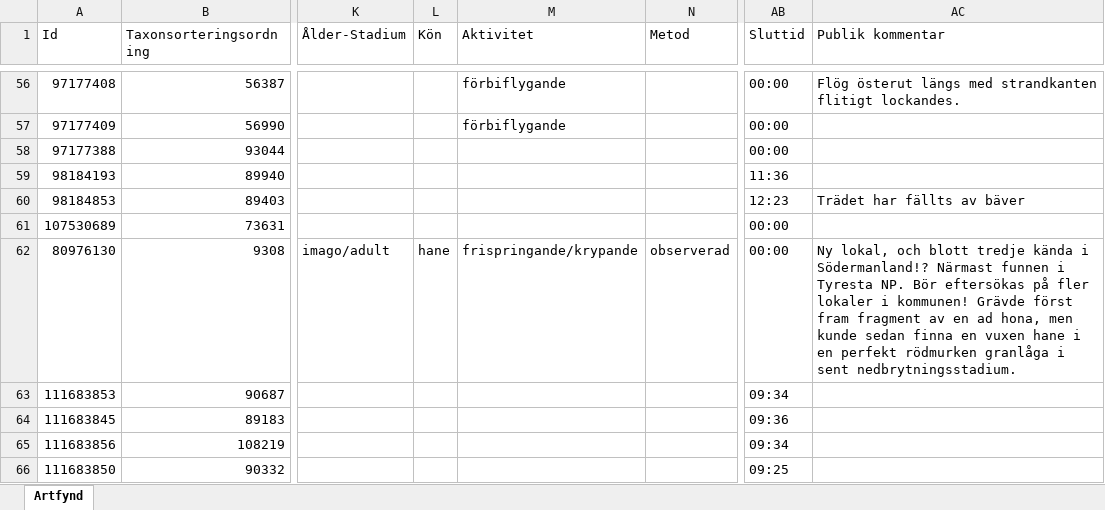
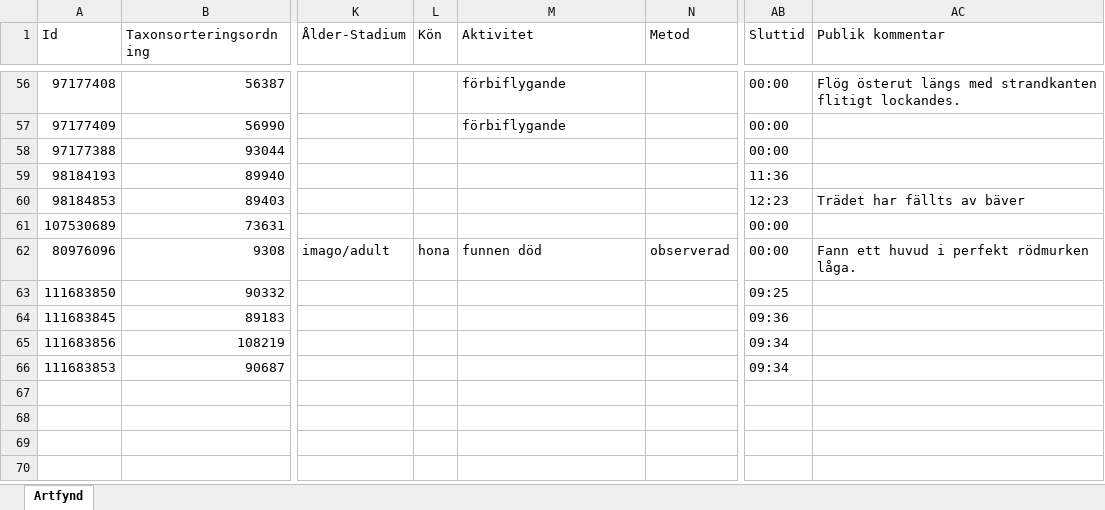
Before and after one commit to klasma/Logging_TYRESO, an Excel workbook: artfynd/A 60923-2021.xlsx, sheet Artfynd, drawn as a sheet; only a part is shown, gaps mark what is left out; values as stored, in another font and other column widths than the file's, no borders; the diff names each change by its address in the sheet, - before the commit and + after, or states it on an @@ line.

```diff
--- a/artfynd/A 60923-2021.xlsx (sheet Artfynd)
+++ b/artfynd/A 60923-2021.xlsx (sheet Artfynd)
-A62 (Id): 80976130
+A62 (Id): 80976096
-L62 (Kön): hane
+L62 (Kön): hona
-M62 (Aktivitet): frispringande/krypande
+M62 (Aktivitet): funnen död
-AC62 (Publik kommentar): Ny lokal, och blott tredje kända i Södermanland!? Närmast funnen i Tyresta NP. Bör eftersökas på fler lokaler i kommunen! Grävde först fram fragment av en ad hona, men kunde sedan finna en vuxen hane i en perfekt rödmurken granlåga i sent nedbrytningsstadium.
+AC62 (Publik kommentar): Fann ett huvud i perfekt rödmurken låga.
@@ row 66 moved to row 63: 111683850 @@
@@ row 63 moved to row 66: 111683853 @@
```
Also changed, not shown: Översikt TYRESÖ.xlsx, 5 other files.
